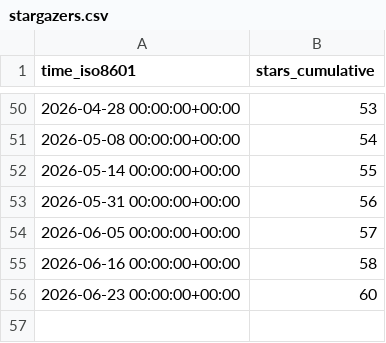
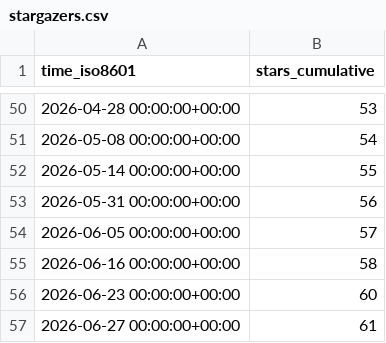
Before and after one commit to peff74/ESP32-C3_OLED, a CSV file: peff74/ESP32-C3_OLED/ghrs-data/stargazers.csv, drawn as a sheet; only a part is shown, gaps mark what is left out; the diff names each change by its address in the sheet, - before the commit and + after, or states it on an @@ line.

```diff
--- a/peff74/ESP32-C3_OLED/ghrs-data/stargazers.csv
+++ b/peff74/ESP32-C3_OLED/ghrs-data/stargazers.csv
+row 57: 2026-06-27 00:00:00+00:00 | 61
```
